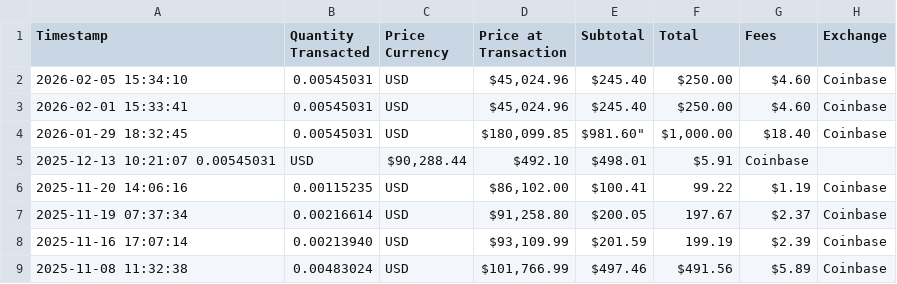
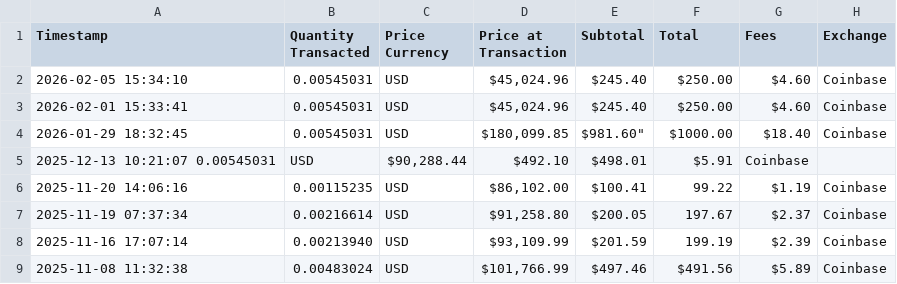
Before and after one commit to mjamiv/btc_tracker, a CSV file: transactions.csv, drawn as a sheet; only a part is shown.

```diff
--- a/transactions.csv
+++ b/transactions.csv
@@ -3,3 +3,3 @@ Timestamp,Quantity Transacted,Price Currency,Price at Transaction,Subtotal,Total
 2026-02-01 15:33:41,0.00545031,USD,"$45,024.96","$245.40","$250.00","$4.60",Coinbase
-2026-01-29 18:32:45,0.00545031,USD,"$180,099.85",$981.60","$1,000.00","$18.40",Coinbase
+2026-01-29 18:32:45,0.00545031,USD,"$180,099.85",$981.60","$1000.00","$18.40",Coinbase
 2025-12-13 10:21:07	0.00545031,USD,"$90,288.44","$492.10","$498.01","$5.91",Coinbase
```
